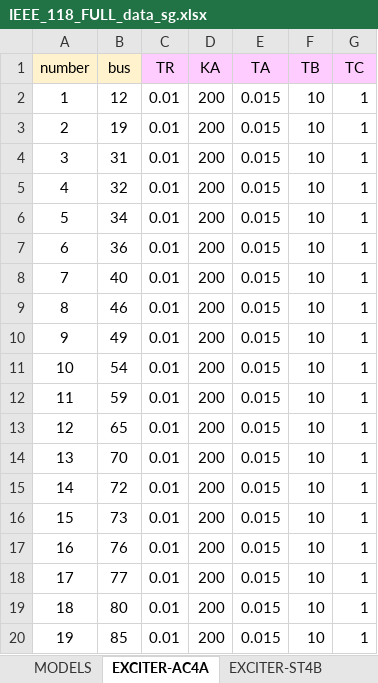
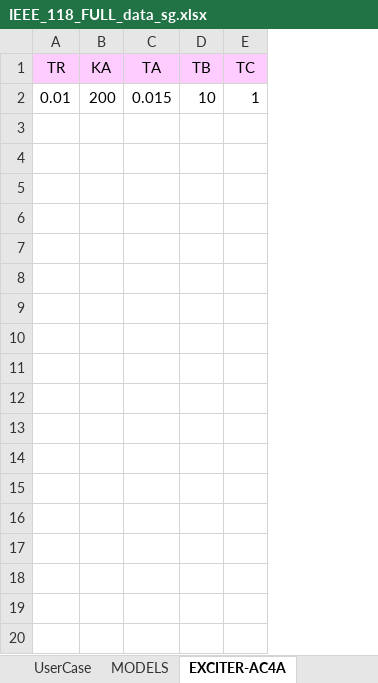
Before and after one commit to iraola/stability_analysis, an Excel workbook: stability_analysis/data/cases/IEEE_118_FULL_data_sg.xlsx, sheet EXCITER-AC4A, drawn as a sheet; only a part is shown; values as stored, in another font and other column widths than the file's, no borders; the diff covers the shown part only; the diff names each change by its address in the sheet, - before the commit and + after, or states it on an @@ line.

```diff
--- a/stability_analysis/data/cases/IEEE_118_FULL_data_sg.xlsx (sheet EXCITER-AC4A)
+++ b/stability_analysis/data/cases/IEEE_118_FULL_data_sg.xlsx (sheet EXCITER-AC4A)
+sheet tab: UserCase
-column A (number), row 2: 1
-column B (bus), row 2: 12
-row 3: 2 | 19 | 0.01 | 200 | 0.015 | 10 | 1
-row 4: 3 | 31 | 0.01 | 200 | 0.015 | 10 | 1
-row 5: 4 | 32 | 0.01 | 200 | 0.015 | 10 | 1
-row 6: 5 | 34 | 0.01 | 200 | 0.015 | 10 | 1
-row 7: 6 | 36 | 0.01 | 200 | 0.015 | 10 | 1
-row 8: 7 | 40 | 0.01 | 200 | 0.015 | 10 | 1
-row 9: 8 | 46 | 0.01 | 200 | 0.015 | 10 | 1
-row 10: 9 | 49 | 0.01 | 200 | 0.015 | 10 | 1
-row 11: 10 | 54 | 0.01 | 200 | 0.015 | 10 | 1
-row 12: 11 | 59 | 0.01 | 200 | 0.015 | 10 | 1
-row 13: 12 | 65 | 0.01 | 200 | 0.015 | 10 | 1
-row 14: 13 | 70 | 0.01 | 200 | 0.015 | 10 | 1
-row 15: 14 | 72 | 0.01 | 200 | 0.015 | 10 | 1
-row 16: 15 | 73 | 0.01 | 200 | 0.015 | 10 | 1
-row 17: 16 | 76 | 0.01 | 200 | 0.015 | 10 | 1
-row 18: 17 | 77 | 0.01 | 200 | 0.015 | 10 | 1
-row 19: 18 | 80 | 0.01 | 200 | 0.015 | 10 | 1
-row 20: 19 | 85 | 0.01 | 200 | 0.015 | 10 | 1
```
Also changed, not shown: 9 removed rows elsewhere in this sheet, sheet GOVTURB-TANDEM-MULTI, sheet GOVTURB-IEEEG1, sheet EXCITER-ST1, sheet GOVTURB-TANDEM-SINGLE, sheet PSS-2A, sheet EXCITER-ST4B, stability_analysis/data/cases/IEEE_118_FULL_data_vsc.xlsx.
